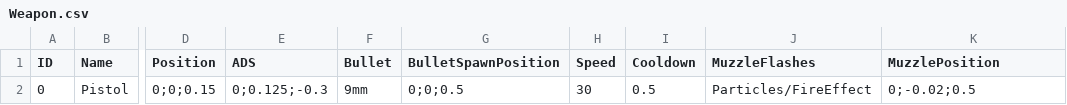
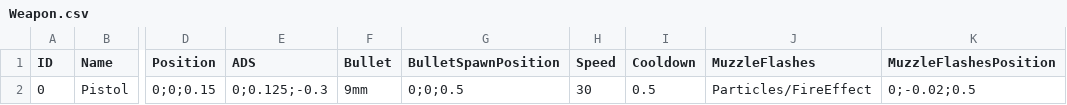
Before and after one commit to chaolunner/GrandViewGarden, a CSV file: Assets/GrandViewGarden/Data/Csv/Weapon.csv, drawn as a sheet; only a part is shown, gaps mark what is left out; the diff names each change by its address in the sheet, - before the commit and + after, or states it on an @@ line.

```diff
--- a/Assets/GrandViewGarden/Data/Csv/Weapon.csv
+++ b/Assets/GrandViewGarden/Data/Csv/Weapon.csv
-K1: MuzzlePosition
+K1: MuzzleFlashesPosition
```
Also changed, not shown: 55 other files.
